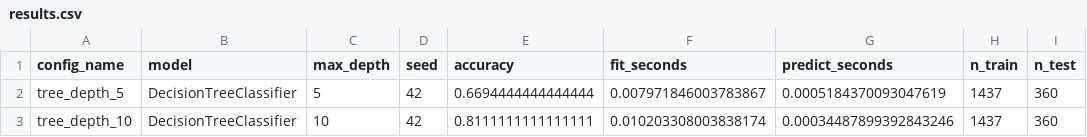
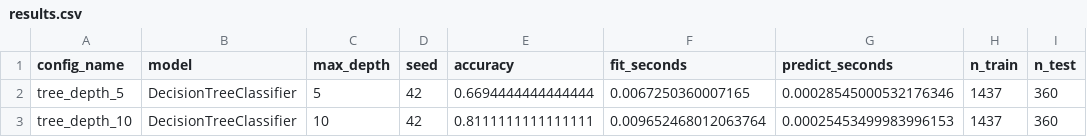
Before and after one commit to Nguyen-Le-Tuan/digits-decision-tree-baseline, a CSV file: results/results.csv, drawn as a sheet.

```diff
--- a/results/results.csv
+++ b/results/results.csv
@@ -1,3 +1,3 @@
 config_name,model,max_depth,seed,accuracy,fit_seconds,predict_seconds,n_train,n_test
-tree_depth_5,DecisionTreeClassifier,5,42,0.6694444444444444,0.007971846003783867,0.0005184370093047619,1437,360
-tree_depth_10,DecisionTreeClassifier,10,42,0.8111111111111111,0.010203308003838174,0.00034487899392843246,1437,360
+tree_depth_5,DecisionTreeClassifier,5,42,0.6694444444444444,0.0067250360007165,0.00028545000532176346,1437,360
+tree_depth_10,DecisionTreeClassifier,10,42,0.8111111111111111,0.009652468012063764,0.00025453499983996153,1437,360
```
Also changed, not shown: 2 other files.
